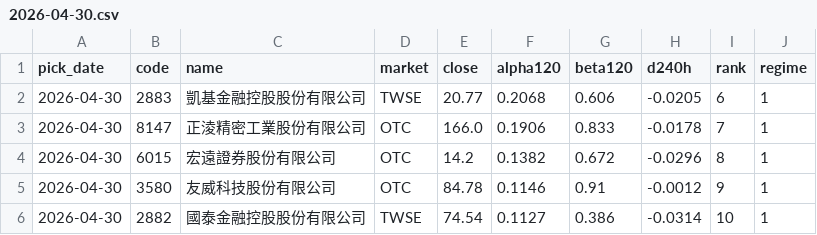
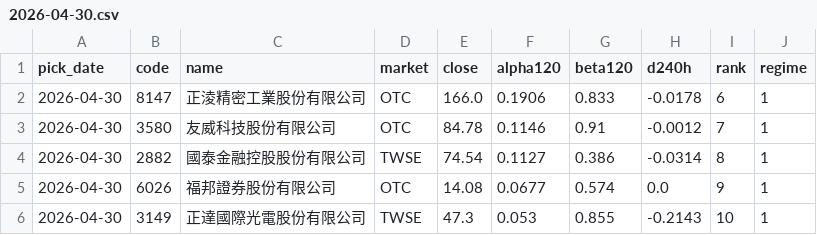
Before and after one commit to w2xg2022/twstock-signal, a CSV file: data/picks/2026-04-30.csv, drawn as a sheet.

```diff
--- a/data/picks/2026-04-30.csv
+++ b/data/picks/2026-04-30.csv
@@ -1,6 +1,6 @@
 pick_date,code,name,market,close,alpha120,beta120,d240h,rank,regime
-2026-04-30,2883,凱基金融控股股份有限公司,TWSE,20.77,0.2068,0.606,-0.0205,6,1
-2026-04-30,8147,正淩精密工業股份有限公司,OTC,166.0,0.1906,0.833,-0.0178,7,1
-2026-04-30,6015,宏遠證券股份有限公司,OTC,14.2,0.1382,0.672,-0.0296,8,1
-2026-04-30,3580,友威科技股份有限公司,OTC,84.78,0.1146,0.91,-0.0012,9,1
-2026-04-30,2882,國泰金融控股股份有限公司,TWSE,74.54,0.1127,0.386,-0.0314,10,1
+2026-04-30,8147,正淩精密工業股份有限公司,OTC,166.0,0.1906,0.833,-0.0178,6,1
+2026-04-30,3580,友威科技股份有限公司,OTC,84.78,0.1146,0.91,-0.0012,7,1
+2026-04-30,2882,國泰金融控股股份有限公司,TWSE,74.54,0.1127,0.386,-0.0314,8,1
+2026-04-30,6026,福邦證券股份有限公司,OTC,14.08,0.0677,0.574,0.0,9,1
+2026-04-30,3149,正達國際光電股份有限公司,TWSE,47.3,0.053,0.855,-0.2143,10,1
```
Also changed, not shown: data/monkey/2026-05-08.csv, data/monkey/2026-05-15.csv, 30 other files.
